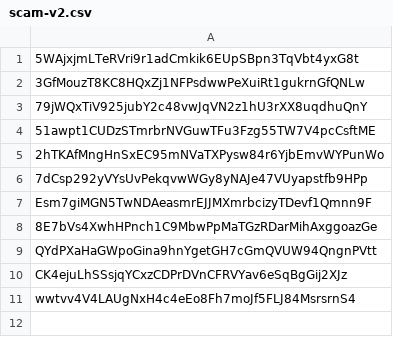
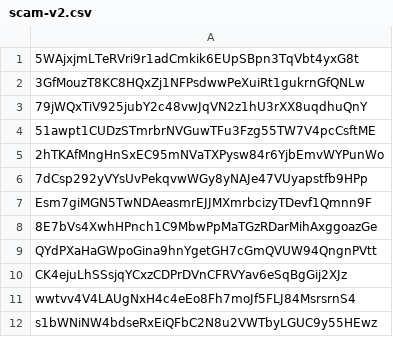
Before and after one commit to BlackTurtle123/TN-community, a CSV file: scam-v2.csv, drawn as a sheet.

Commit message:
Update scam-v2.csv

```diff
--- a/scam-v2.csv
+++ b/scam-v2.csv
@@ -11 +11,2 @@ CK4ejuLhSSsjqYCxzCDPrDVnCFRVYav6eSqBgGij2XJz
 wwtvv4V4LAUgNxH4c4eEo8Fh7moJf5FLJ84MsrsrnS4
+s1bWNiNW4bdseRxEiQFbC2N8u2VWTbyLGUC9y55HEwz
```
